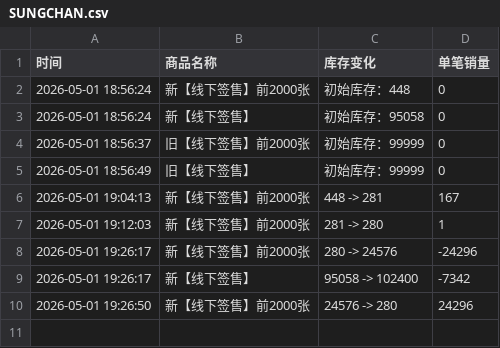
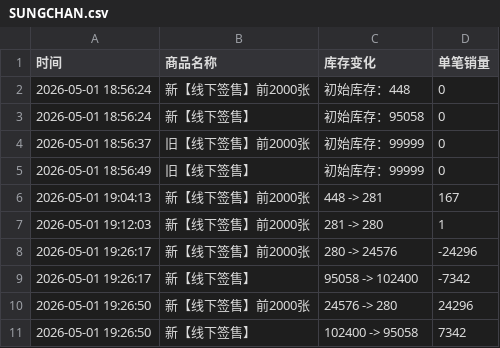
Before and after one commit to Juineii/riize_kms0505, a CSV file: SUNGCHAN.csv, drawn as a sheet; the diff names each change by its address in the sheet, - before the commit and + after, or states it on an @@ line.

Commit message:
自动更新数据 2026-05-01 19:26:56

```diff
--- a/SUNGCHAN.csv
+++ b/SUNGCHAN.csv
+row 11: 2026-05-01 19:26:50 | 新【线下签售】 | 102400 -> 95058 | 7342
```
